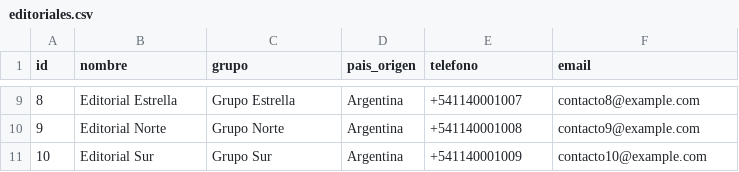
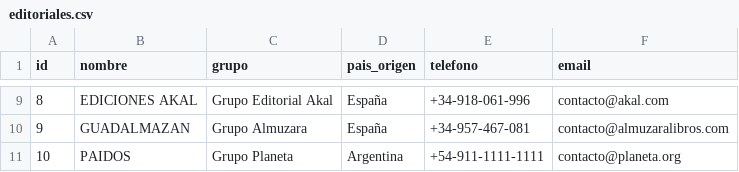
Before and after one commit to gitdev-user/seminario, a CSV file: book_manager/src/book_manager/migrations/csv/editoriales.csv, drawn as a sheet; only a part is shown, gaps mark what is left out; the diff covers the shown part only.

```diff
--- a/book_manager/src/book_manager/migrations/csv/editoriales.csv
+++ b/book_manager/src/book_manager/migrations/csv/editoriales.csv
@@ -9,3 +9,3 @@ id,nombre,grupo,pais_origen,telefono,email
-8,Editorial Estrella,Grupo Estrella,Argentina,+541140001007,contacto8@example.com
-9,Editorial Norte,Grupo Norte,Argentina,+541140001008,contacto9@example.com
-10,Editorial Sur,Grupo Sur,Argentina,+541140001009,contacto10@example.com
+8,"EDICIONES AKAL","Grupo Editorial Akal","España","+34-918-061-996","contacto@akal.com"
+9,"GUADALMAZAN","Grupo Almuzara","España","+34-957-467-081","contacto@almuzaralibros.com"
+10,"PAIDOS","Grupo Planeta","Argentina","+54-911-1111-1111","contacto@planeta.org"
```
Also changed, not shown: 35 edited cells elsewhere in this file, book_manager/src/book_manager/migrations/csv/cotizaciones.csv, book_manager/src/book_manager/migrations/csv/generos.csv, 16 other files.
